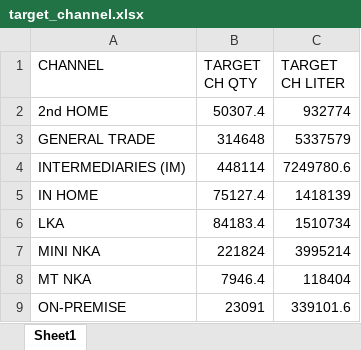
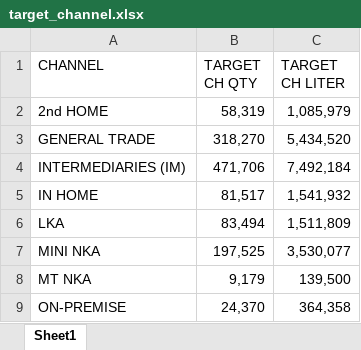
Before and after one commit to Yu-Bae/streamlit-app, an Excel workbook: target_channel.xlsx, sheet Sheet1, drawn as a sheet; values as stored, in another font and other column widths than the file's, no borders; the diff names each change by its address in the sheet, - before the commit and + after, or states it on an @@ line.

```diff
--- a/target_channel.xlsx (sheet Sheet1)
+++ b/target_channel.xlsx (sheet Sheet1)
-B2 (TARGET CH QTY): 50307.4
+B2 (TARGET CH QTY): 58,319
-C2 (TARGET CH LITER): 932774
+C2 (TARGET CH LITER): 1,085,979
-B3 (TARGET CH QTY): 314648
+B3 (TARGET CH QTY): 318,270
-C3 (TARGET CH LITER): 5337579
+C3 (TARGET CH LITER): 5,434,520
-B4 (TARGET CH QTY): 448114
+B4 (TARGET CH QTY): 471,706
-C4 (TARGET CH LITER): 7249780.6
+C4 (TARGET CH LITER): 7,492,184
-B5 (TARGET CH QTY): 75127.4
+B5 (TARGET CH QTY): 81,517
-C5 (TARGET CH LITER): 1418139
+C5 (TARGET CH LITER): 1,541,932
-B6 (TARGET CH QTY): 84183.4
+B6 (TARGET CH QTY): 83,494
-C6 (TARGET CH LITER): 1510734
+C6 (TARGET CH LITER): 1,511,809
-B7 (TARGET CH QTY): 221824
+B7 (TARGET CH QTY): 197,525
-C7 (TARGET CH LITER): 3995214
+C7 (TARGET CH LITER): 3,530,077
-B8 (TARGET CH QTY): 7946.4
+B8 (TARGET CH QTY): 9,179
-C8 (TARGET CH LITER): 118404
+C8 (TARGET CH LITER): 139,500
-B9 (TARGET CH QTY): 23091
+B9 (TARGET CH QTY): 24,370
-C9 (TARGET CH LITER): 339101.6
+C9 (TARGET CH LITER): 364,358
```
Also changed, not shown: target_branch.xlsx, target_sku.xlsx, 3 other files.
